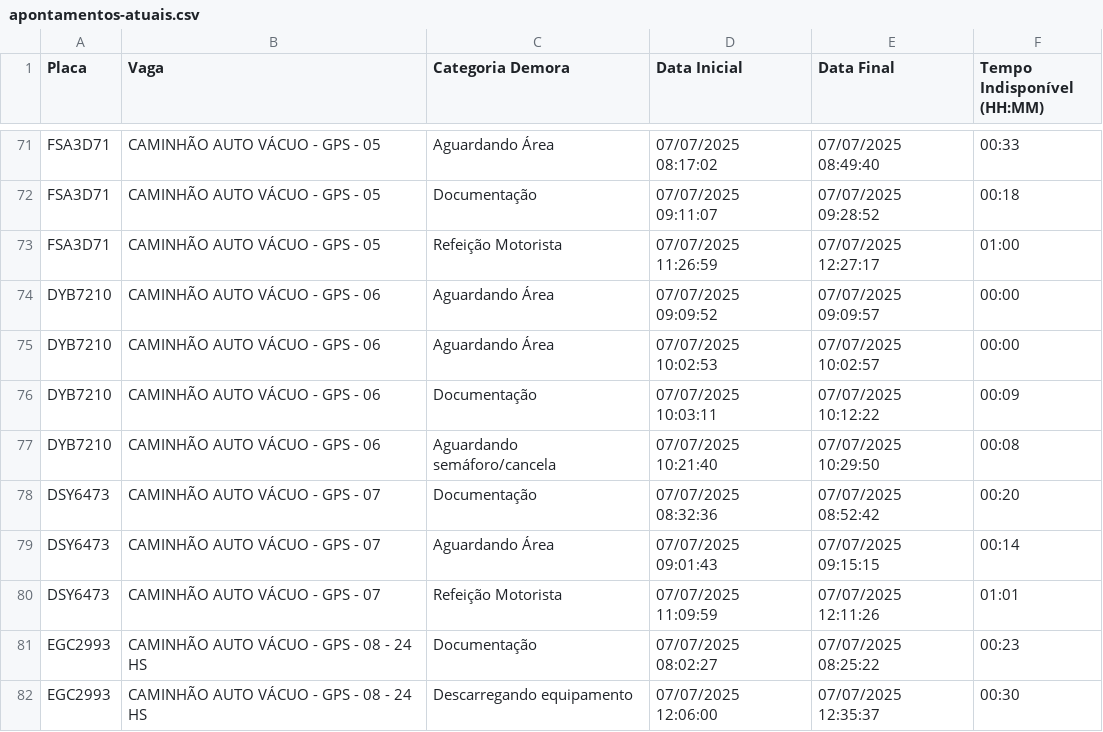
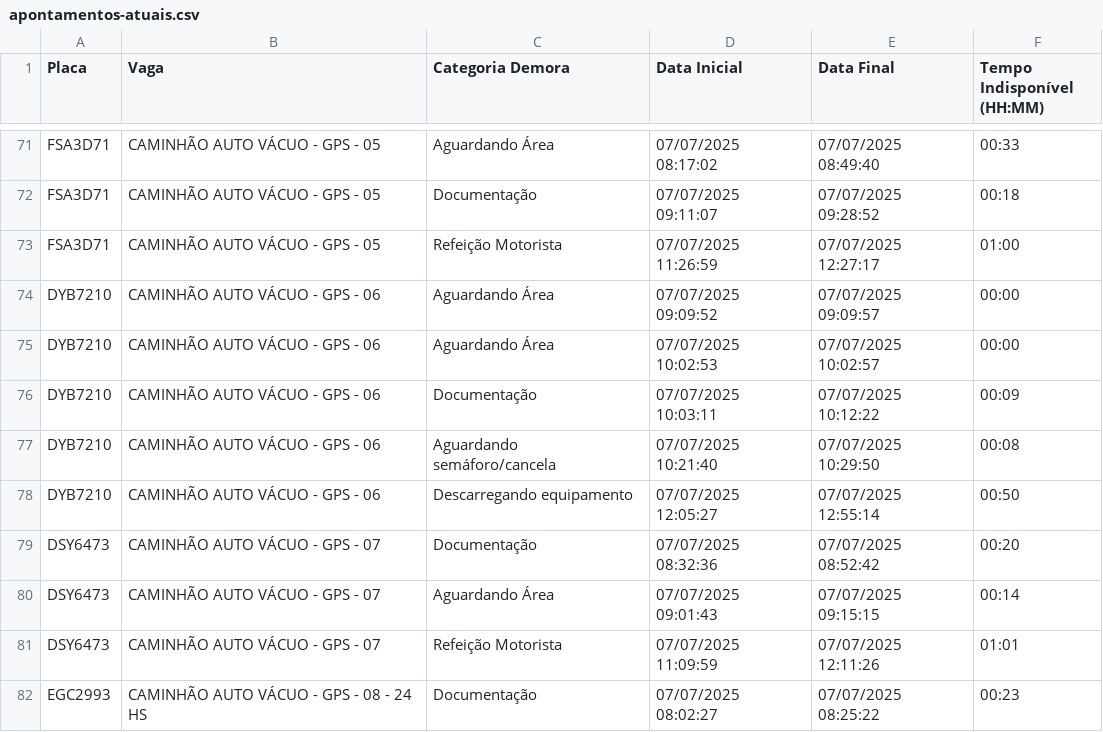
Before and after one commit to GrupoGps-Mecanizada/Apontamento-Dos-Tablets, a CSV file: data/apontamentos-atuais.csv, drawn as a sheet; only a part is shown, gaps mark what is left out; the shorter side is filled out with more unchanged rows.

Commit message:
🔄 Auto v3.3 - Refresh: 42 | Data: 1 - 07/07/2025, 13:00:52

```diff
--- a/data/apontamentos-atuais.csv
+++ b/data/apontamentos-atuais.csv
@@ -77,2 +77,3 @@
 "DYB7210";"CAMINHÃO AUTO VÁCUO - GPS - 06";"Aguardando semáforo/cancela";"07/07/2025 10:21:40";"07/07/2025 10:29:50";"00:08"
+"DYB7210";"CAMINHÃO AUTO VÁCUO - GPS - 06";"Descarregando equipamento";"07/07/2025 12:05:27";"07/07/2025 12:55:14";"00:50"
 "DSY6473";"CAMINHÃO AUTO VÁCUO - GPS - 07";"Documentação";"07/07/2025 08:32:36";"07/07/2025 08:52:42";"00:20"
```
